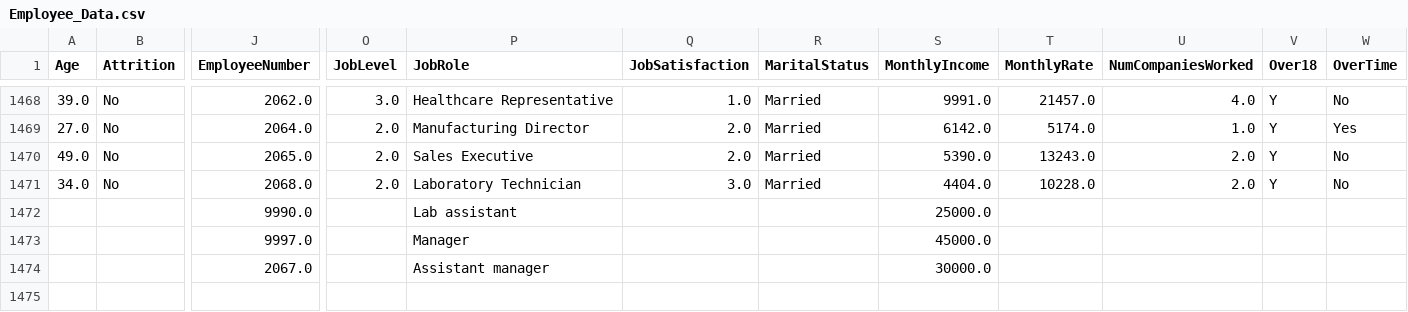
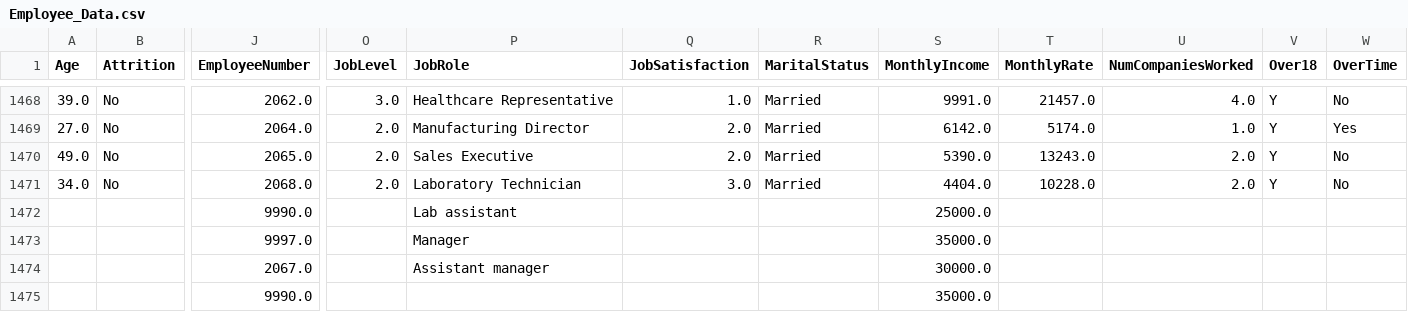
Before and after one commit to Lana-Alruhaimi/HR_DataAnalysis, a CSV file: Employee_Data.csv, drawn as a sheet; only a part is shown, gaps mark what is left out; rows hold the shown columns only; the diff names each change by its address in the sheet, - before the commit and + after, or states it on an @@ line.

Commit message:
Added update employee salary

```diff
--- a/Employee_Data.csv
+++ b/Employee_Data.csv
-S1473 (MonthlyIncome): 45000.0
+S1473 (MonthlyIncome): 35000.0
+row 1475:  |  | 9990.0 |  |  |  |  | 35000.0
```
Also changed, not shown: 1 other file.
